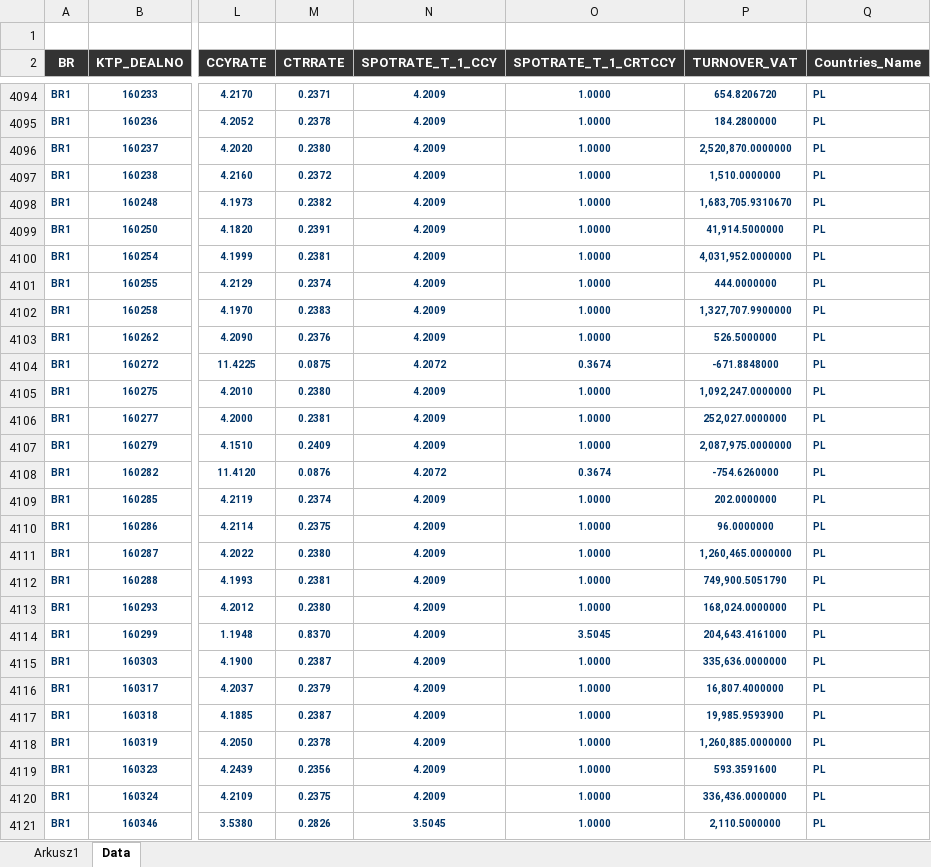
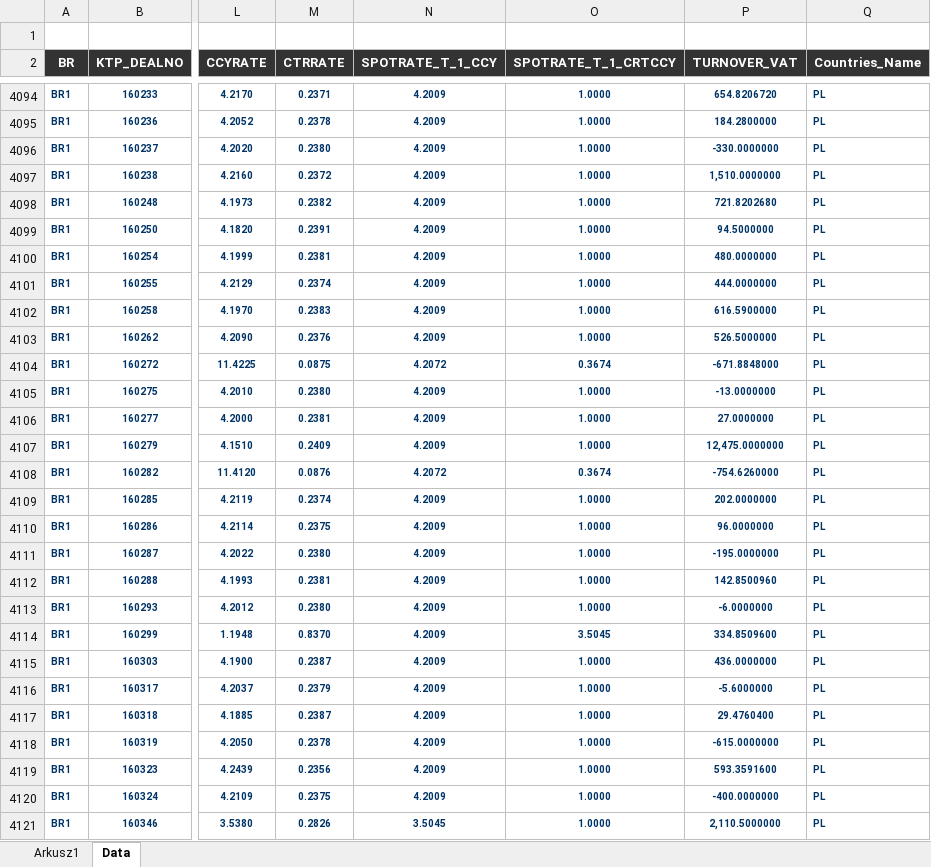
Before and after one commit to olszk/milleVAT, an Excel workbook: research/DPD_FX FX FORWARD_202601.xlsx, sheet Data, drawn as a sheet; only a part is shown, gaps mark what is left out; values as stored, in another font and other column widths than the file's, no borders; the diff covers the shown part only; the diff names each change by its address in the sheet, - before the commit and + after, or states it on an @@ line.

```diff
--- a/research/DPD_FX FX FORWARD_202601.xlsx (sheet Data)
+++ b/research/DPD_FX FX FORWARD_202601.xlsx (sheet Data)
-P4096 (TURNOVER_VAT): 2,520,870.0000000
+P4096 (TURNOVER_VAT): -330.0000000
-P4098 (TURNOVER_VAT): 1,683,705.9310670
+P4098 (TURNOVER_VAT): 721.8202680
-P4099 (TURNOVER_VAT): 41,914.5000000
+P4099 (TURNOVER_VAT): 94.5000000
-P4100 (TURNOVER_VAT): 4,031,952.0000000
+P4100 (TURNOVER_VAT): 480.0000000
-P4102 (TURNOVER_VAT): 1,327,707.9900000
+P4102 (TURNOVER_VAT): 616.5900000
-P4105 (TURNOVER_VAT): 1,092,247.0000000
+P4105 (TURNOVER_VAT): -13.0000000
-P4106 (TURNOVER_VAT): 252,027.0000000
+P4106 (TURNOVER_VAT): 27.0000000
-P4107 (TURNOVER_VAT): 2,087,975.0000000
+P4107 (TURNOVER_VAT): 12,475.0000000
-P4111 (TURNOVER_VAT): 1,260,465.0000000
+P4111 (TURNOVER_VAT): -195.0000000
-P4112 (TURNOVER_VAT): 749,900.5051790
+P4112 (TURNOVER_VAT): 142.8500960
-P4113 (TURNOVER_VAT): 168,024.0000000
+P4113 (TURNOVER_VAT): -6.0000000
-P4114 (TURNOVER_VAT): 204,643.4161000
+P4114 (TURNOVER_VAT): 334.8509600
-P4115 (TURNOVER_VAT): 335,636.0000000
+P4115 (TURNOVER_VAT): 436.0000000
-P4116 (TURNOVER_VAT): 16,807.4000000
+P4116 (TURNOVER_VAT): -5.6000000
-P4117 (TURNOVER_VAT): 19,985.9593900
+P4117 (TURNOVER_VAT): 29.4760400
-P4118 (TURNOVER_VAT): 1,260,885.0000000
+P4118 (TURNOVER_VAT): -615.0000000
-P4120 (TURNOVER_VAT): 336,436.0000000
+P4120 (TURNOVER_VAT): -400.0000000
```
Also changed, not shown: 1131 edited cells elsewhere in this sheet, research/DPD_FX SWAP_202601.xlsx, 2 other files.
